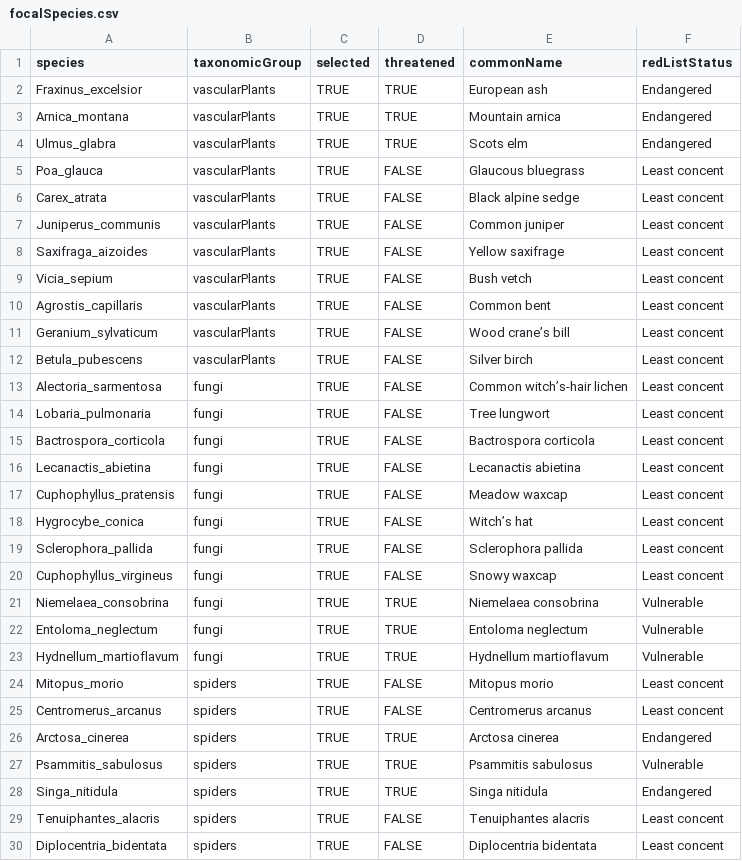
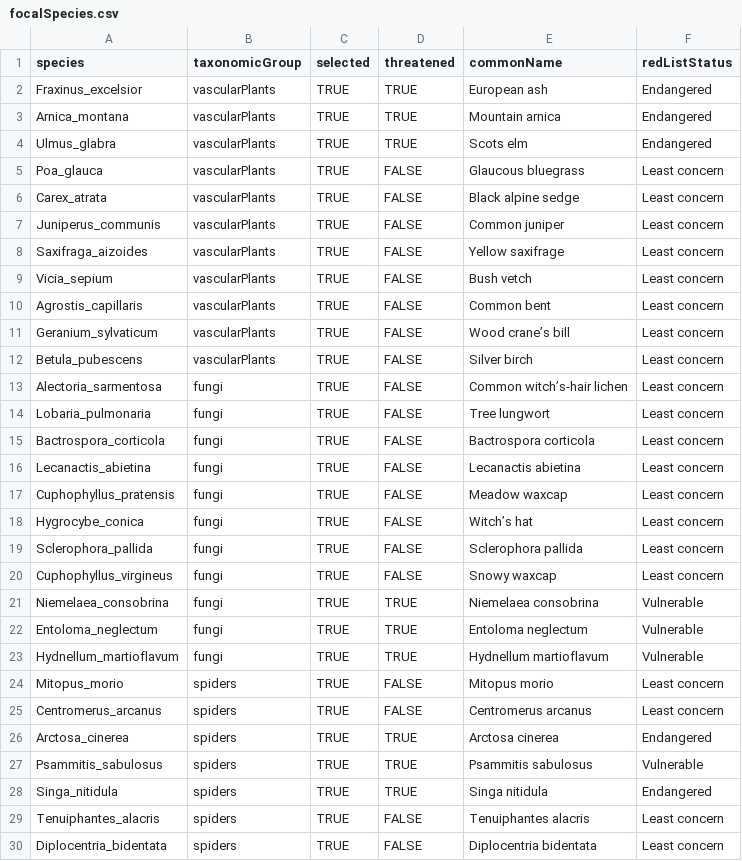
Before and after one commit to gjearevoll/BioDivMapping, a CSV file: data/external/focalSpecies.csv, drawn as a sheet.

Commit message:
Spelling mistake fixed

```diff
--- a/data/external/focalSpecies.csv
+++ b/data/external/focalSpecies.csv
@@ -4,18 +4,18 @@ Arnica_montana,vascularPlants,TRUE,TRUE,Mountain arnica,Endangered
 Ulmus_glabra,vascularPlants,TRUE,TRUE,Scots elm,Endangered
-Poa_glauca,vascularPlants,TRUE,FALSE,Glaucous bluegrass,Least concent
-Carex_atrata,vascularPlants,TRUE,FALSE,Black alpine sedge,Least concent
-Juniperus_communis,vascularPlants,TRUE,FALSE,Common juniper,Least concent
-Saxifraga_aizoides,vascularPlants,TRUE,FALSE,Yellow saxifrage,Least concent
-Vicia_sepium,vascularPlants,TRUE,FALSE,Bush vetch,Least concent
-Agrostis_capillaris,vascularPlants,TRUE,FALSE,Common bent,Least concent
-Geranium_sylvaticum,vascularPlants,TRUE,FALSE,Wood crane’s bill,Least concent
-Betula_pubescens,vascularPlants,TRUE,FALSE,Silver birch,Least concent
-Alectoria_sarmentosa,fungi,TRUE,FALSE,Common witch’s-hair lichen,Least concent
-Lobaria_pulmonaria,fungi,TRUE,FALSE,Tree lungwort,Least concent
-Bactrospora_corticola,fungi,TRUE,FALSE,Bactrospora corticola,Least concent
-Lecanactis_abietina,fungi,TRUE,FALSE,Lecanactis abietina,Least concent
-Cuphophyllus_pratensis,fungi,TRUE,FALSE,Meadow waxcap,Least concent
-Hygrocybe_conica,fungi,TRUE,FALSE,Witch’s hat,Least concent
-Sclerophora_pallida,fungi,TRUE,FALSE,Sclerophora pallida,Least concent
-Cuphophyllus_virgineus,fungi,TRUE,FALSE,Snowy waxcap,Least concent
+Poa_glauca,vascularPlants,TRUE,FALSE,Glaucous bluegrass,Least concern
+Carex_atrata,vascularPlants,TRUE,FALSE,Black alpine sedge,Least concern
+Juniperus_communis,vascularPlants,TRUE,FALSE,Common juniper,Least concern
+Saxifraga_aizoides,vascularPlants,TRUE,FALSE,Yellow saxifrage,Least concern
+Vicia_sepium,vascularPlants,TRUE,FALSE,Bush vetch,Least concern
+Agrostis_capillaris,vascularPlants,TRUE,FALSE,Common bent,Least concern
+Geranium_sylvaticum,vascularPlants,TRUE,FALSE,Wood crane’s bill,Least concern
+Betula_pubescens,vascularPlants,TRUE,FALSE,Silver birch,Least concern
+Alectoria_sarmentosa,fungi,TRUE,FALSE,Common witch’s-hair lichen,Least concern
+Lobaria_pulmonaria,fungi,TRUE,FALSE,Tree lungwort,Least concern
+Bactrospora_corticola,fungi,TRUE,FALSE,Bactrospora corticola,Least concern
+Lecanactis_abietina,fungi,TRUE,FALSE,Lecanactis abietina,Least concern
+Cuphophyllus_pratensis,fungi,TRUE,FALSE,Meadow waxcap,Least concern
+Hygrocybe_conica,fungi,TRUE,FALSE,Witch’s hat,Least concern
+Sclerophora_pallida,fungi,TRUE,FALSE,Sclerophora pallida,Least concern
+Cuphophyllus_virgineus,fungi,TRUE,FALSE,Snowy waxcap,Least concern
 Niemelaea_consobrina,fungi,TRUE,TRUE,Niemelaea consobrina,Vulnerable
@@ -23,4 +23,4 @@ Entoloma_neglectum,fungi,TRUE,TRUE,Entoloma neglectum,Vulnerable
 Hydnellum_martioflavum,fungi,TRUE,TRUE,Hydnellum martioflavum,Vulnerable
-Mitopus_morio,spiders,TRUE,FALSE,Mitopus morio,Least concent
-Centromerus_arcanus,spiders,TRUE,FALSE,Centromerus arcanus,Least concent
+Mitopus_morio,spiders,TRUE,FALSE,Mitopus morio,Least concern
+Centromerus_arcanus,spiders,TRUE,FALSE,Centromerus arcanus,Least concern
 Arctosa_cinerea,spiders,TRUE,TRUE,Arctosa cinerea,Endangered
@@ -28,3 +28,3 @@ Psammitis_sabulosus,spiders,TRUE,TRUE,Psammitis sabulosus,Vulnerable
 Singa_nitidula,spiders,TRUE,TRUE,Singa nitidula,Endangered
-Tenuiphantes_alacris,spiders,TRUE,FALSE,Tenuiphantes alacris,Least concent
-Diplocentria_bidentata,spiders,TRUE,FALSE,Diplocentria bidentata,Least concent
+Tenuiphantes_alacris,spiders,TRUE,FALSE,Tenuiphantes alacris,Least concern
+Diplocentria_bidentata,spiders,TRUE,FALSE,Diplocentria bidentata,Least concern
```
